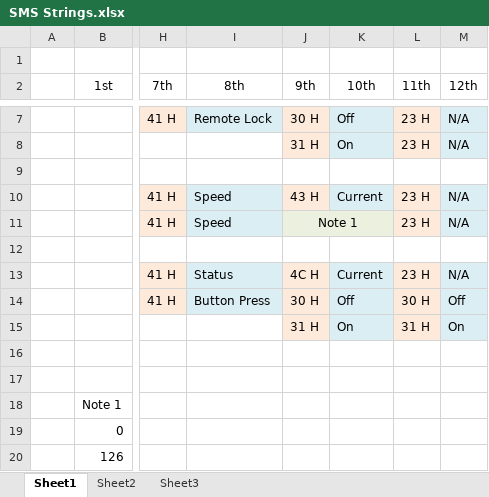
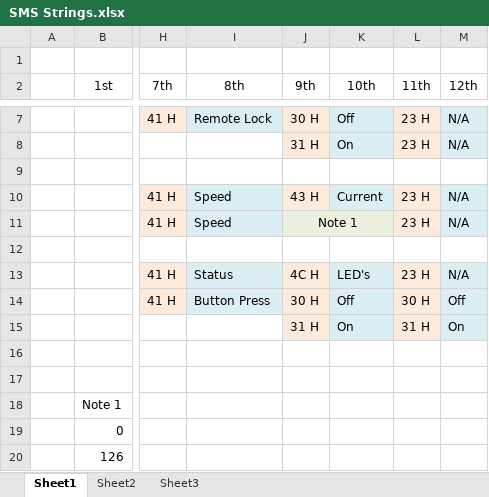
Before and after one commit to JCT250/Scooter, an Excel workbook: SMS Strings.xlsx, sheet Sheet1, drawn as a sheet; only a part is shown, gaps mark what is left out; values as stored, in another font and other column widths than the file's, no borders; the diff covers the shown part only; the diff names each change by its address in the sheet, - before the commit and + after, or states it on an @@ line.

```diff
--- a/SMS Strings.xlsx (sheet Sheet1)
+++ b/SMS Strings.xlsx (sheet Sheet1)
-K13 (10th): Current
+K13 (10th): LED's
```
Also changed, not shown: 25 added rows elsewhere in this sheet.
